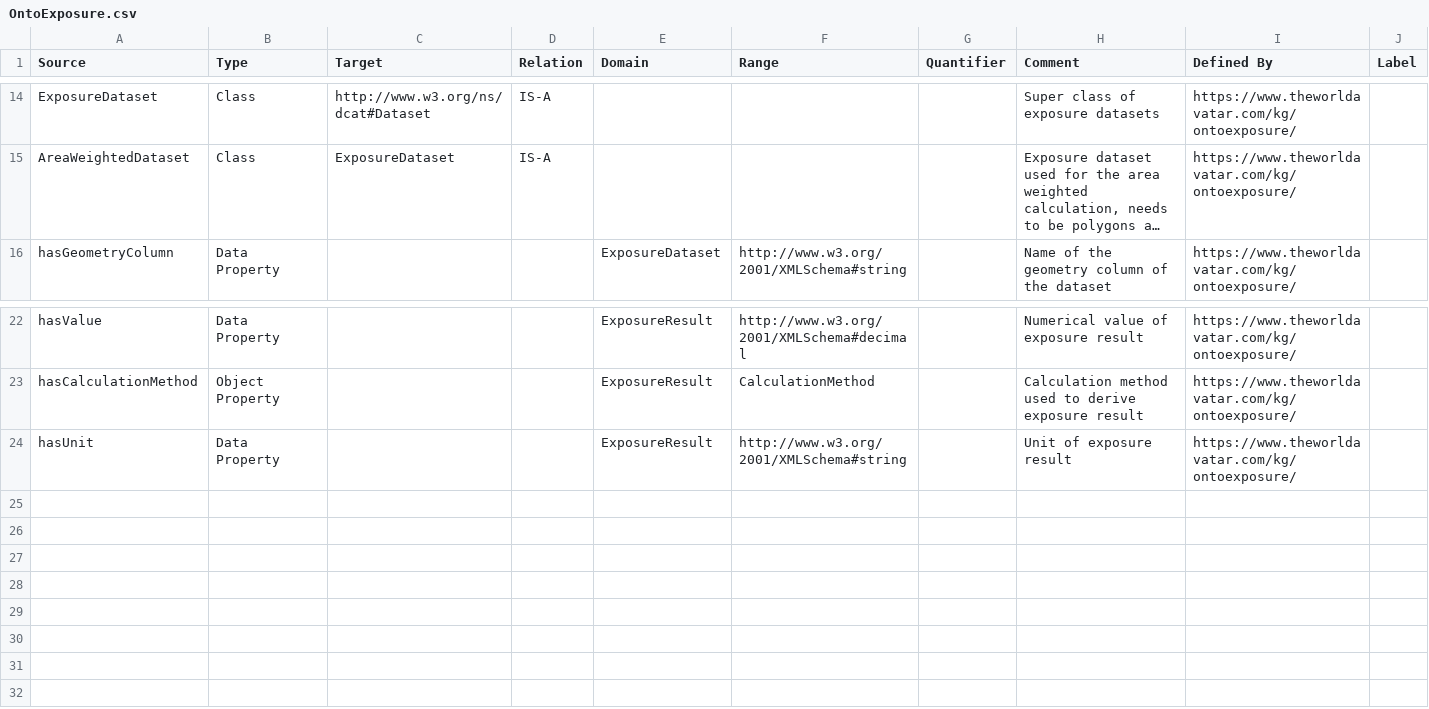
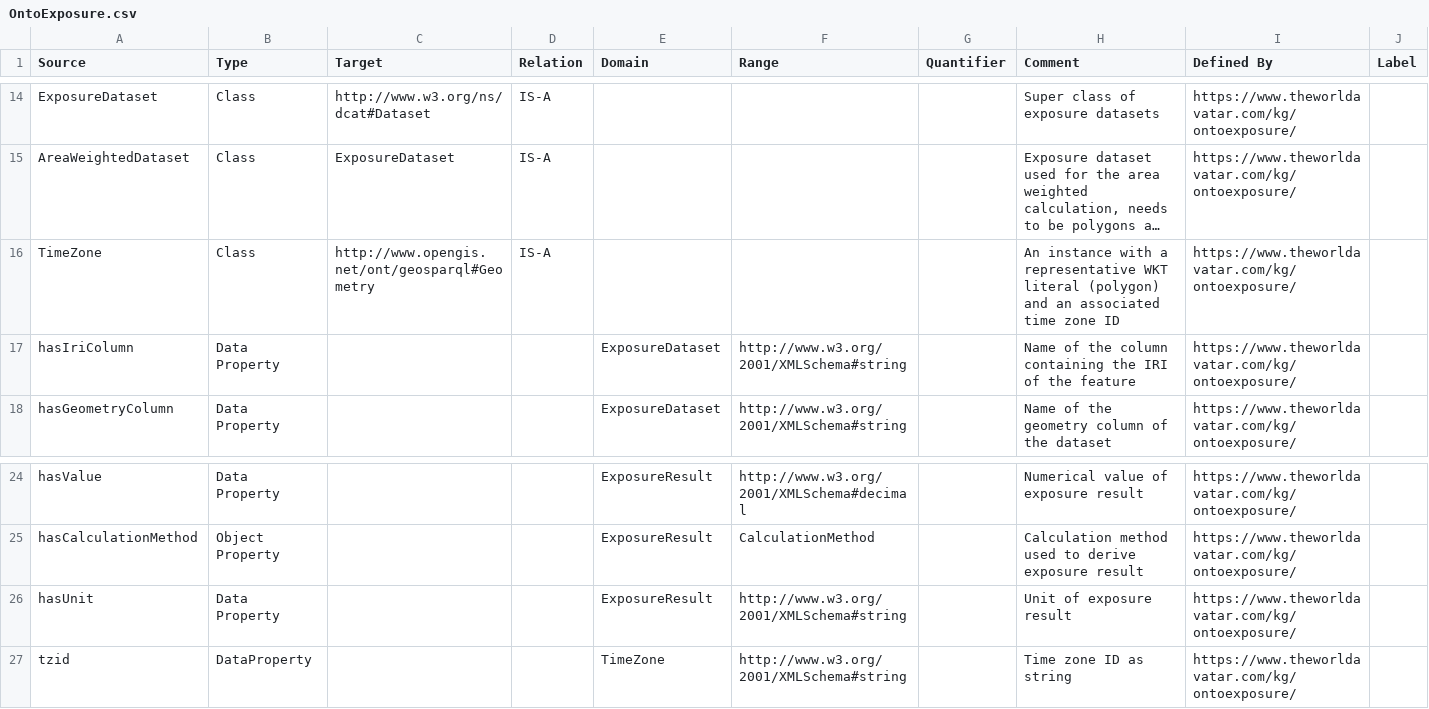
Before and after one commit to TheWorldAvatar/ontology, a CSV file: ontology/ontoexposure/OntoExposure.csv, drawn as a sheet; only a part is shown, gaps mark what is left out; long unchanged cells end in …; the diff names each change by its address in the sheet, - before the commit and + after, or states it on an @@ line.

Commit message:
27-time-filtering-for-exposure: added concepts necessary for opening hours filtering

```diff
--- a/ontology/ontoexposure/OntoExposure.csv
+++ b/ontology/ontoexposure/OntoExposure.csv
+row 16: TimeZone | Class | http://www.opengis.net/ont/geosparql#Geometry | IS-A |  |  |  | An instance with a representative WKT literal (polygon) and an associated time zone ID | https://www.theworldavatar.com/kg/ontoexposure/
+row 17: hasIriColumn | Data Property |  |  | ExposureDataset | http://www.w3.org/2001/XMLSchema#string |  | Name of the column containing the IRI of the feature | https://www.theworldavatar.com/kg/ontoexposure/
+row 27: tzid | DataProperty |  |  | TimeZone | http://www.w3.org/2001/XMLSchema#string |  | Time zone ID as string | https://www.theworldavatar.com/kg/ontoexposure/
```
